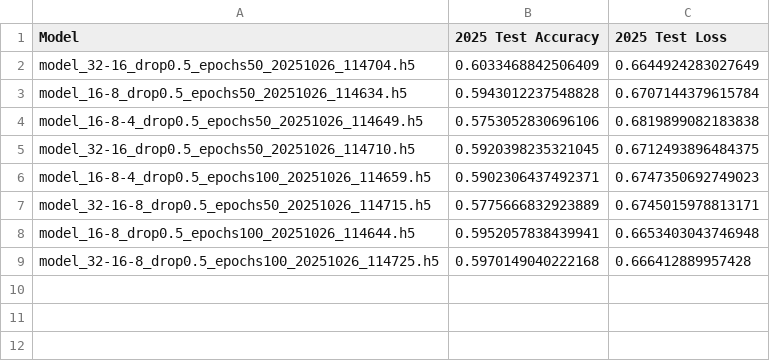
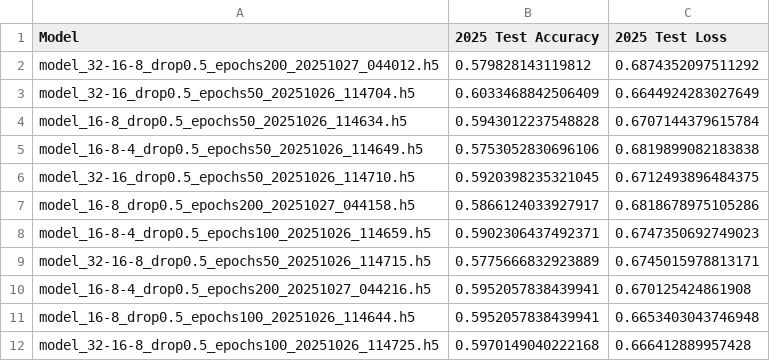
Before and after one commit to dykim2000/MLB_Predict, a CSV file: results/eval_summary_2025.csv, drawn as a sheet; the diff names each change by its address in the sheet, - before the commit and + after, or states it on an @@ line.

Commit message:
Nov 18
Final models : about 60~64% accuracy

```diff
--- a/results/eval_summary_2025.csv
+++ b/results/eval_summary_2025.csv
+row 2: model_32-16-8_drop0.5_epochs200_20251027_044012.h5 | 0.579828143119812 | 0.6874352097511292
+row 7: model_16-8_drop0.5_epochs200_20251027_044158.h5 | 0.5866124033927917 | 0.6818678975105286
+row 10: model_16-8-4_drop0.5_epochs200_20251027_044216.h5 | 0.5952057838439941 | 0.670125424861908
```
Also changed, not shown: 7 other files.
